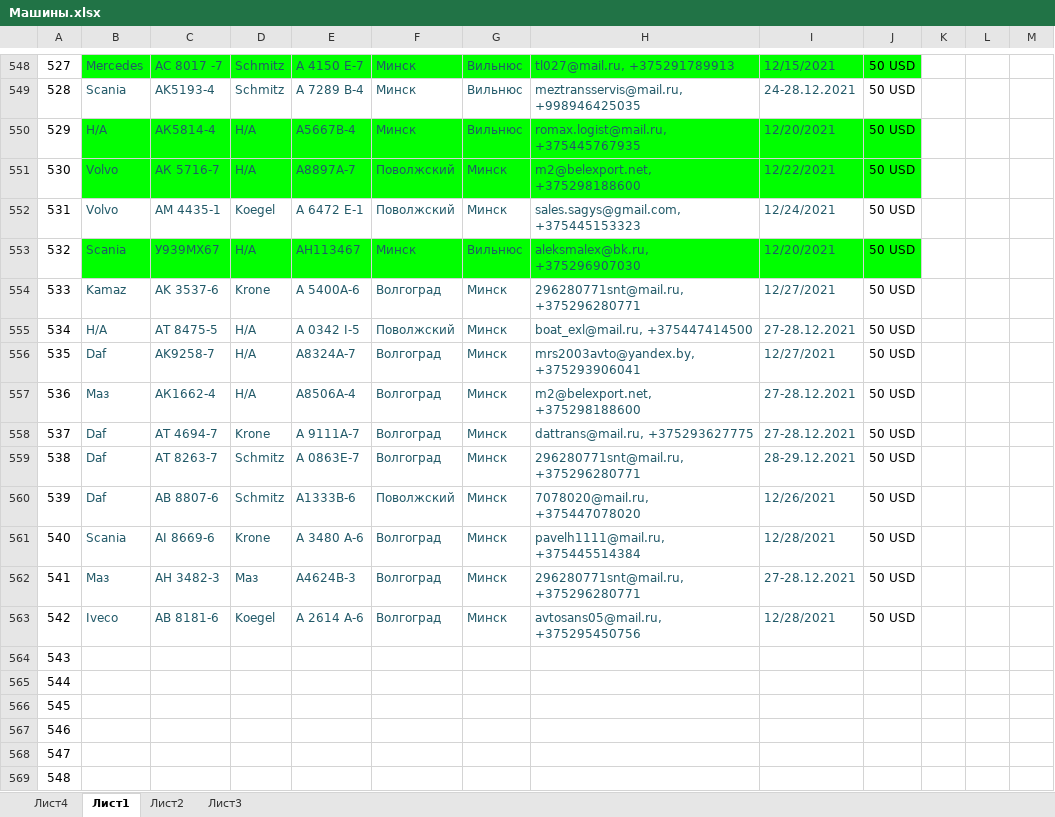
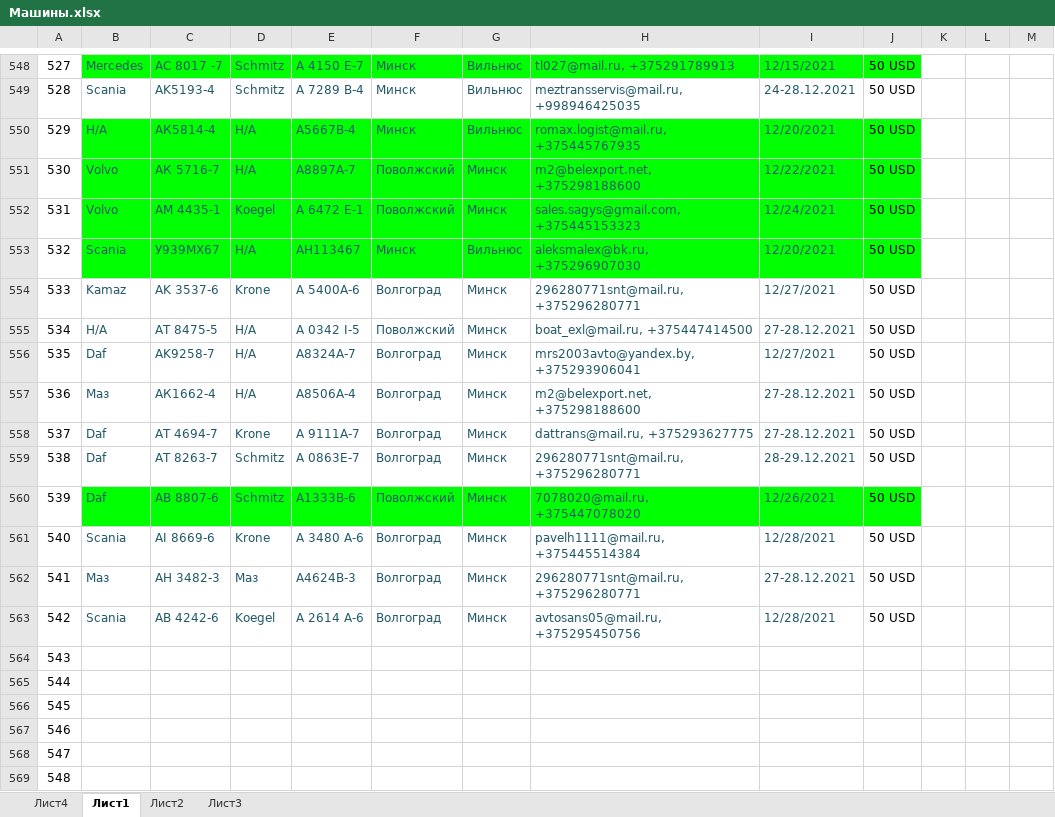
Before and after one commit to rutraq/Logistic, an Excel workbook: Машины.xlsx, sheet Лист1, drawn as a sheet; only a part is shown, gaps mark what is left out; values as stored, in another font and other column widths than the file's, no borders; the diff names each change by its address in the sheet, - before the commit and + after, or states it on an @@ line.

Commit message:
машины

```diff
--- a/Машины.xlsx (sheet Лист1)
+++ b/Машины.xlsx (sheet Лист1)
-B552:J552 fill: none
+B552:J552 fill: #00FF00
-B560:J560 fill: none
+B560:J560 fill: #00FF00
-B563: Iveco
+B563: Scania
-C563: АВ 8181-6
+C563: АВ 4242-6
```
Also changed, not shown: 2 other files.
